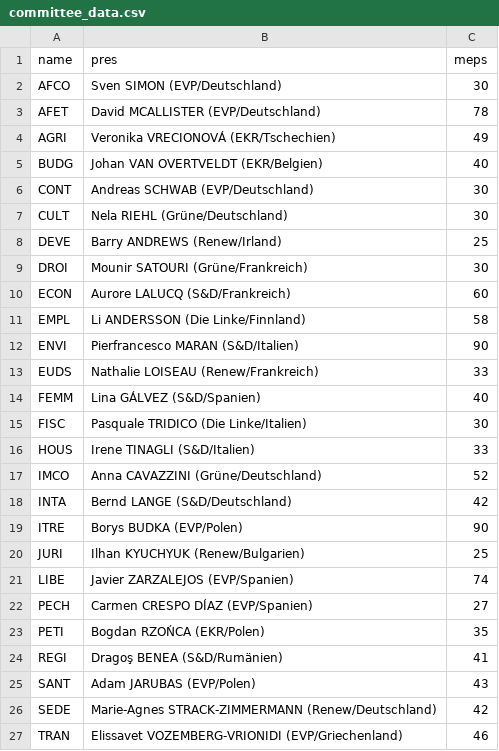
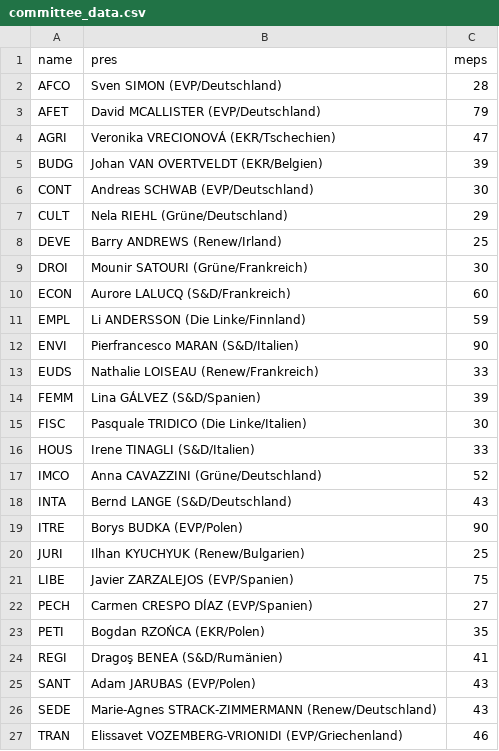
Before and after one commit to VTOchs/SimEP, a CSV file: Daten/committee_data.csv, drawn as a sheet.

```diff
--- a/Daten/committee_data.csv
+++ b/Daten/committee_data.csv
@@ -1,8 +1,8 @@
 name,pres,meps
-AFCO,Sven SIMON (EVP/Deutschland),30
-AFET,David MCALLISTER (EVP/Deutschland),78
-AGRI,Veronika VRECIONOVÁ (EKR/Tschechien),49
-BUDG,Johan VAN OVERTVELDT (EKR/Belgien),40
+AFCO,Sven SIMON (EVP/Deutschland),28
+AFET,David MCALLISTER (EVP/Deutschland),79
+AGRI,Veronika VRECIONOVÁ (EKR/Tschechien),47
+BUDG,Johan VAN OVERTVELDT (EKR/Belgien),39
 CONT,Andreas SCHWAB (EVP/Deutschland),30
-CULT,Nela RIEHL (Grüne/Deutschland),30
+CULT,Nela RIEHL (Grüne/Deutschland),29
 DEVE,Barry ANDREWS (Renew/Irland),25
@@ -10,6 +10,6 @@ DROI,Mounir SATOURI (Grüne/Frankreich),30
 ECON,Aurore LALUCQ (S&D/Frankreich),60
-EMPL,Li ANDERSSON (Die Linke/Finnland),58
+EMPL,Li ANDERSSON (Die Linke/Finnland),59
 ENVI,Pierfrancesco MARAN (S&D/Italien),90
 EUDS,Nathalie LOISEAU (Renew/Frankreich),33
-FEMM,Lina GÁLVEZ (S&D/Spanien),40
+FEMM,Lina GÁLVEZ (S&D/Spanien),39
 FISC,Pasquale TRIDICO (Die Linke/Italien),30
@@ -17,6 +17,6 @@ HOUS,Irene TINAGLI (S&D/Italien),33
 IMCO,Anna CAVAZZINI (Grüne/Deutschland),52
-INTA,Bernd LANGE (S&D/Deutschland),42
+INTA,Bernd LANGE (S&D/Deutschland),43
 ITRE,Borys BUDKA (EVP/Polen),90
 JURI,Ilhan KYUCHYUK (Renew/Bulgarien),25
-LIBE,Javier ZARZALEJOS (EVP/Spanien),74
+LIBE,Javier ZARZALEJOS (EVP/Spanien),75
 PECH,Carmen CRESPO DÍAZ (EVP/Spanien),27
@@ -25,3 +25,3 @@ REGI,Dragoş BENEA (S&D/Rumänien),41
 SANT,Adam JARUBAS (EVP/Polen),43
-SEDE,Marie-Agnes STRACK-ZIMMERMANN (Renew/Deutschland),42
+SEDE,Marie-Agnes STRACK-ZIMMERMANN (Renew/Deutschland),43
 TRAN,Elissavet VOZEMBERG-VRIONIDI (EVP/Griechenland),46
```
Also changed, not shown: Daten/caucus_data.csv, Daten/data_landerpapiere.csv, 8 other files.
